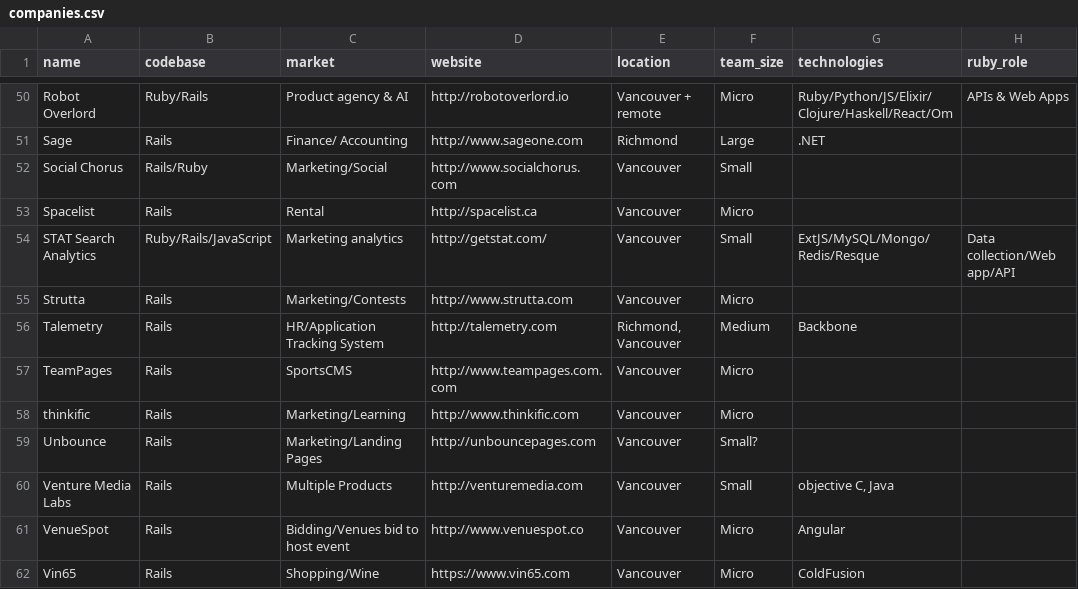
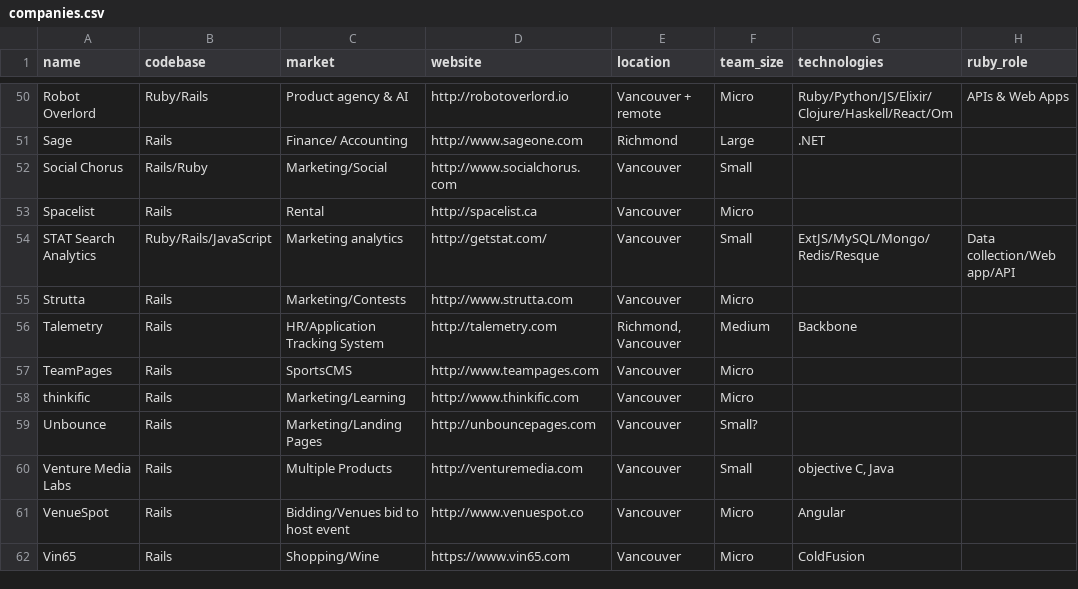
Before and after one commit to vanruby/vanruby.github.io, a CSV file: _data/companies.csv, drawn as a sheet; only a part is shown, gaps mark what is left out.

Commit message:
Fix a typo in the TeamPages link

```diff
--- a/_data/companies.csv
+++ b/_data/companies.csv
@@ -56,3 +56,3 @@ Strutta,Rails,Marketing/Contests,http://www.strutta.com,Vancouver,Micro,,
 Talemetry,Rails,HR/Application Tracking System,http://talemetry.com,"Richmond, Vancouver",Medium,Backbone,
-TeamPages,Rails,SportsCMS,http://www.teampages.com.com,Vancouver,Micro,,
+TeamPages,Rails,SportsCMS,http://www.teampages.com,Vancouver,Micro,,
 thinkific,Rails,Marketing/Learning,http://www.thinkific.com,Vancouver,Micro,,
```
